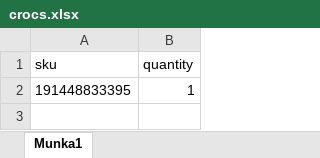
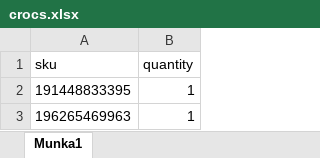
Before and after one commit to pokorobi/overbrand, an Excel workbook: crocs.xlsx, sheet Munka1, drawn as a sheet; values as stored, in another font and other column widths than the file's, no borders; the diff names each change by its address in the sheet, - before the commit and + after, or states it on an @@ line.

Commit message:
Add files via upload

```diff
--- a/crocs.xlsx (sheet Munka1)
+++ b/crocs.xlsx (sheet Munka1)
+row 3: 196265469963 | 1
```
